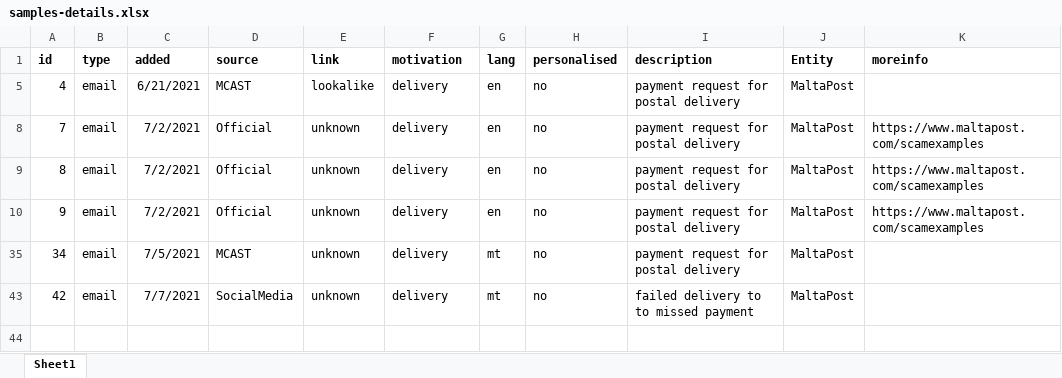
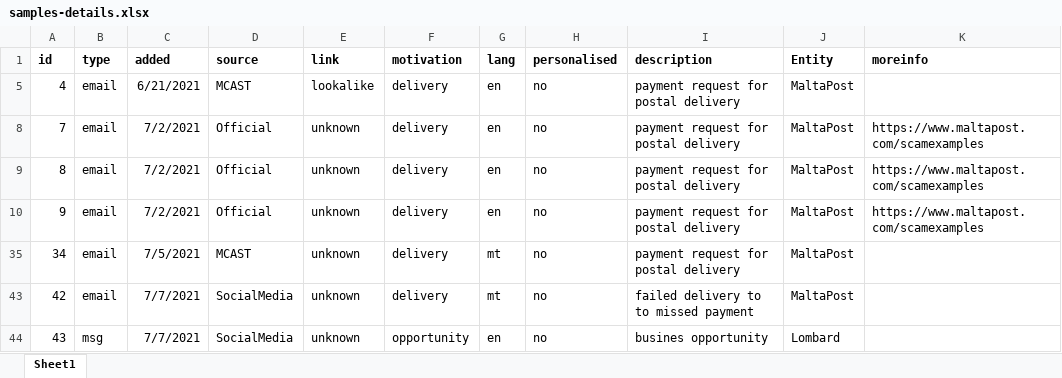
Before and after one commit to robert-abela/malta-phishing-samples, an Excel workbook: samples-details.xlsx, sheet Sheet1, drawn as a sheet; values as stored, in another font and other column widths than the file's, no borders; the diff names each change by its address in the sheet, - before the commit and + after, or states it on an @@ line.

```diff
--- a/samples-details.xlsx (sheet Sheet1)
+++ b/samples-details.xlsx (sheet Sheet1)
+row 44: 43 | msg | 7/7/2021 | SocialMedia | unknown | opportunity | en | no | busines opportunity | Lombard
```
Also changed, not shown: 3 other files.
